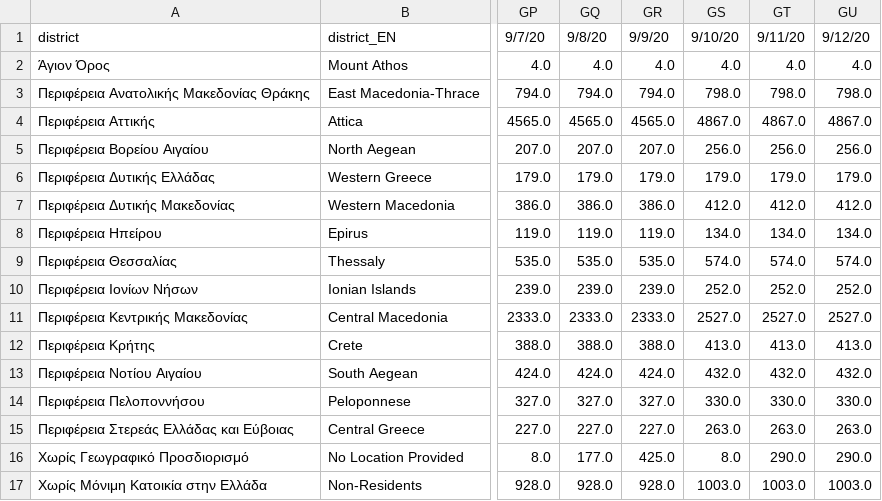
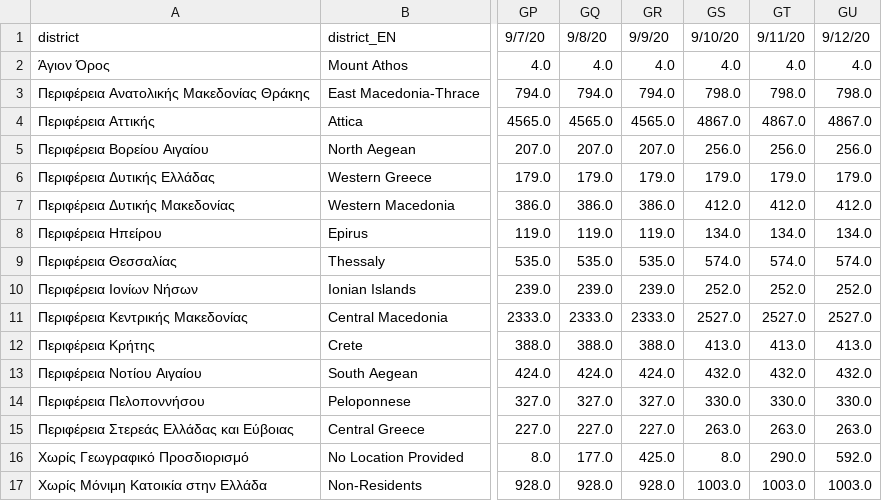
Before and after one commit to iMEdD-Lab/open-data, a CSV file: COVID-19/regions_greece_cases.csv, drawn as a sheet; only a part is shown, gaps mark what is left out; the diff names each change by its address in the sheet, - before the commit and + after, or states it on an @@ line.

```diff
--- a/COVID-19/regions_greece_cases.csv
+++ b/COVID-19/regions_greece_cases.csv
-GU16: 290.0
+GU16: 592.0
```
Also changed, not shown: COVID-19/greeceTimeline.csv, COVID-19/greece_deaths.csv, 2 other files.
